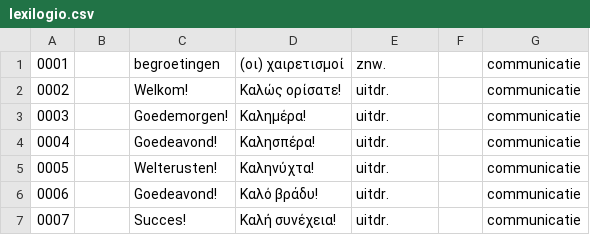
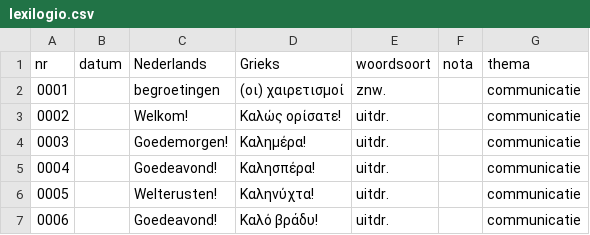
Before and after one commit to rhythmus/lexilogio, a CSV file: lexilogio.csv, drawn as a sheet; only a part is shown; the shorter side is filled out with more unchanged rows; the diff names each change by its address in the sheet, - before the commit and + after, or states it on an @@ line.

Commit message:
Update lexilogio.csv
adds header

```diff
--- a/lexilogio.csv
+++ b/lexilogio.csv
+row 1: nr | datum | Nederlands | Grieks | woordsoort | nota | thema
```
